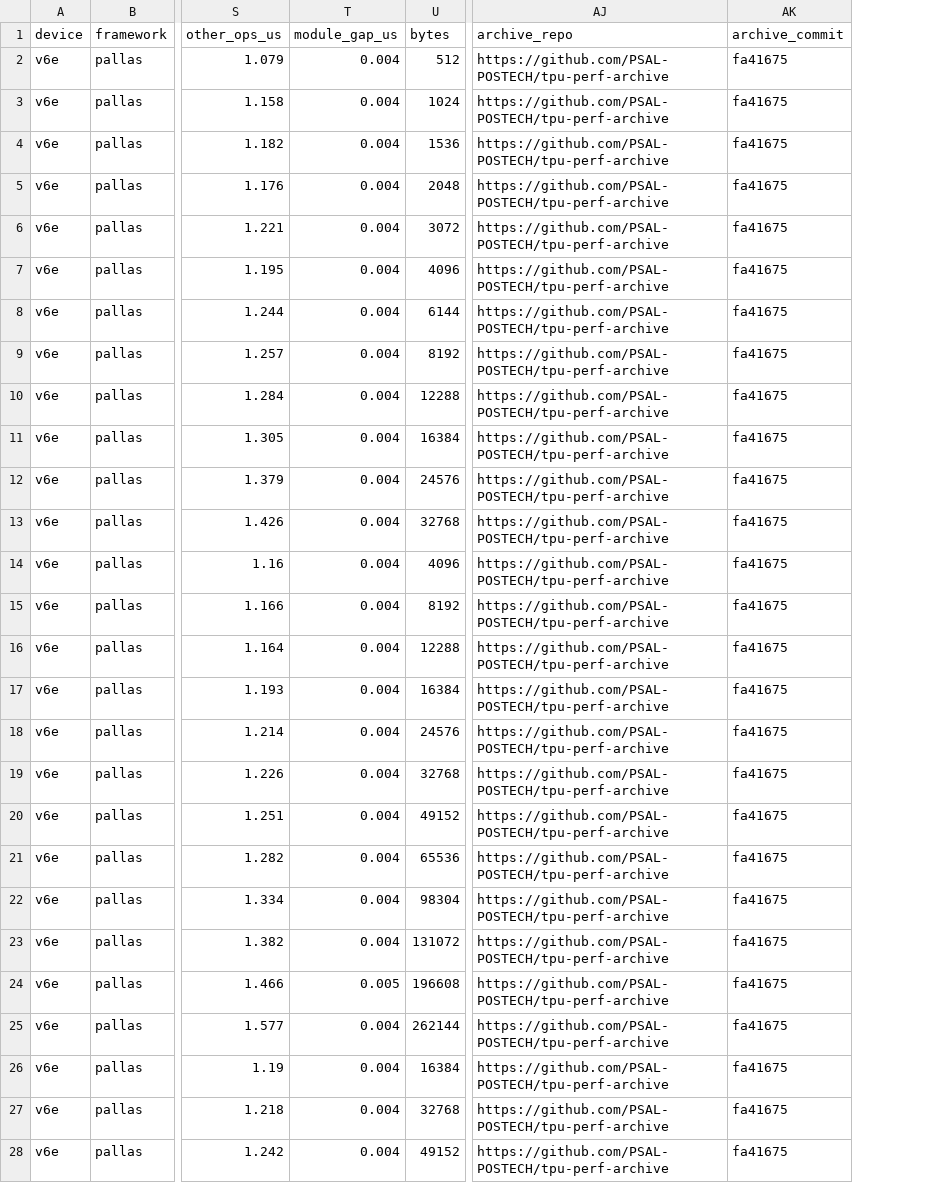
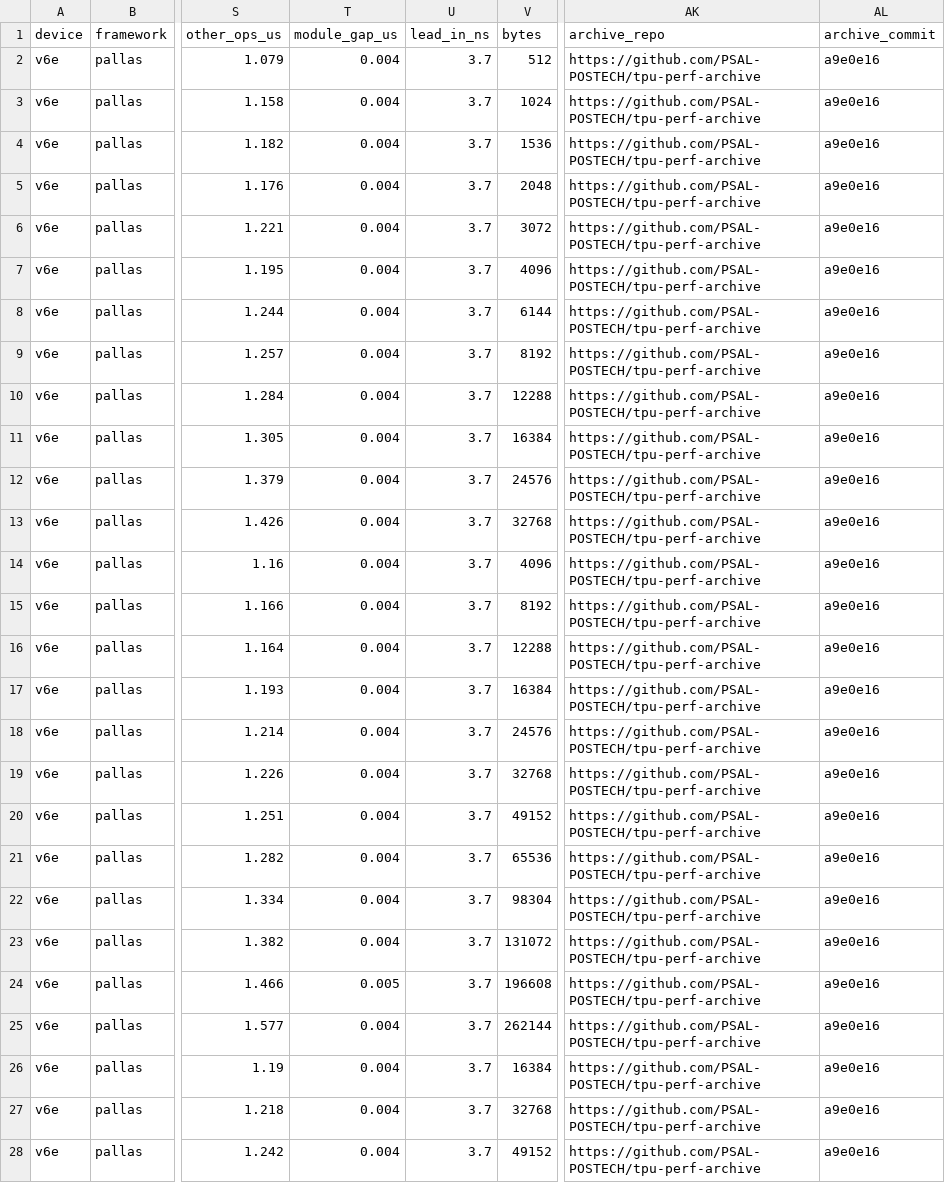
Before and after one commit to PSAL-POSTECH/PyTorchSim-Triton-Backend, a CSV file: validation/vector/tpu_v6e_softmax_pallas.csv, drawn as a sheet; only a part is shown, gaps mark what is left out; addresses are those after the commit; the diff covers the shown part only; the diff names each change by its address in the sheet, - before the commit and + after, or states it on an @@ line.

Commit message:
validation/vector's tables at tpu-perf-archive a9e0e16: the softmax table carries lead_in_ns
Only the archive commit and the new softmax lead_in_ns column (3.7 ns on every
Pallas row) change; every measured time is the same.

```diff
--- a/validation/vector/tpu_v6e_softmax_pallas.csv
+++ b/validation/vector/tpu_v6e_softmax_pallas.csv
+column U (lead_in_ns), rows 2-28: all 3.7
-AL2:AL28 (archive_commit): fa41675
+AL2:AL28 (archive_commit): a9e0e16
```
Also changed, not shown: 99 edited cells elsewhere in this file, validation/vector/tpu_v6e_load_torchxla.csv.
